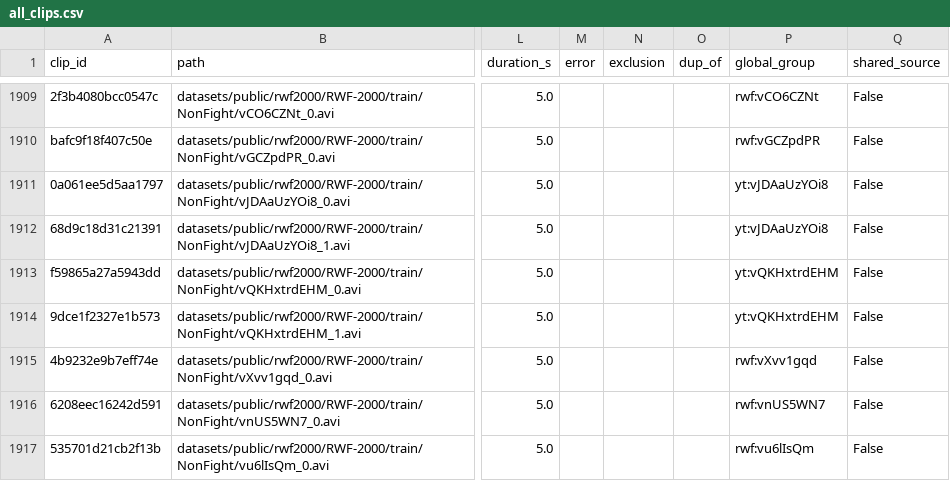
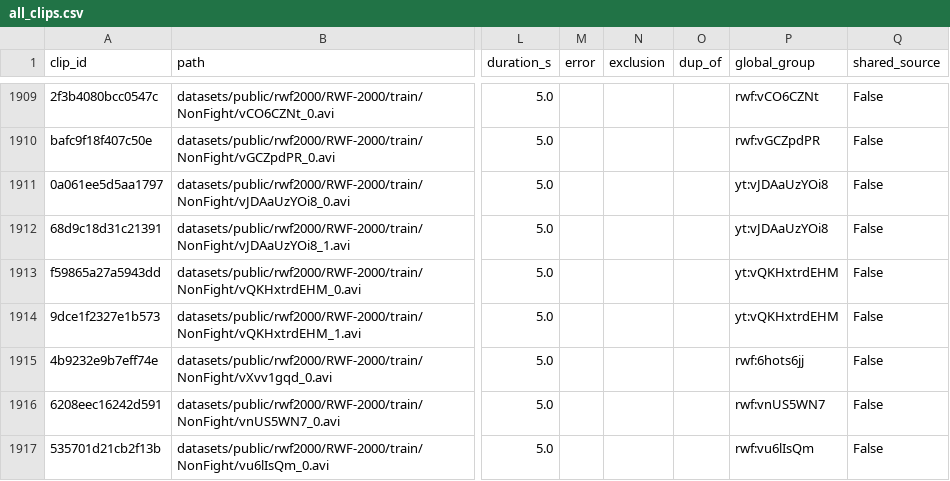
Before and after one commit to ArpitThakur7/suraksha-net-violence-detection, a CSV file: work/manifest/all_clips.csv, drawn as a sheet; only a part is shown, gaps mark what is left out; the diff covers the shown part only; the diff names each change by its address in the sheet, - before the commit and + after, or states it on an @@ line.

```diff
--- a/work/manifest/all_clips.csv
+++ b/work/manifest/all_clips.csv
-P1915 (global_group): rwf:vXvv1gqd
+P1915 (global_group): rwf:6hots6jj
```
Also changed, not shown: 22 edited cells elsewhere in this file, work/manifest/near_duplicates.csv, 4 other files.
